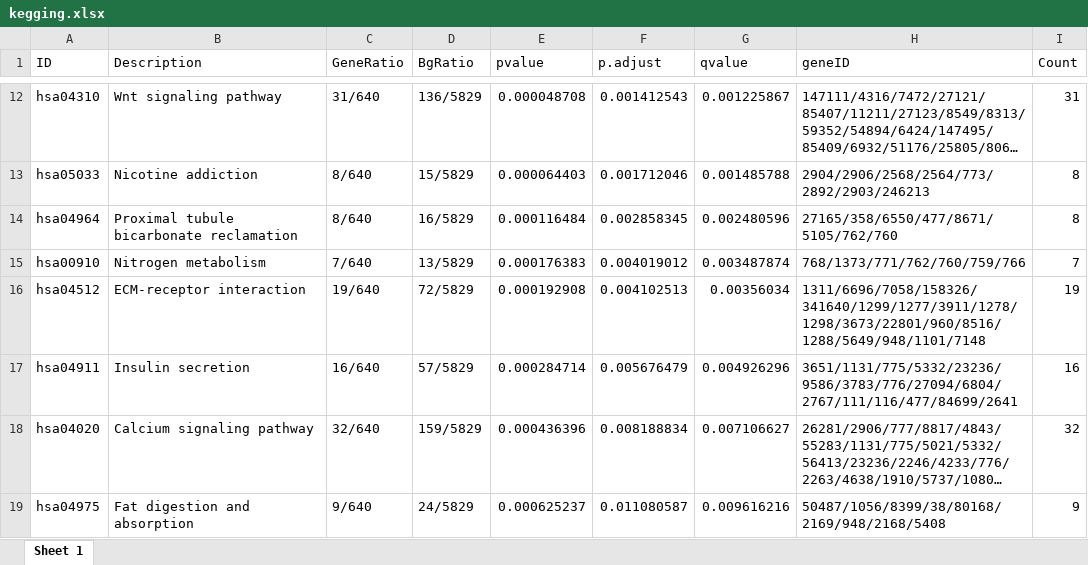
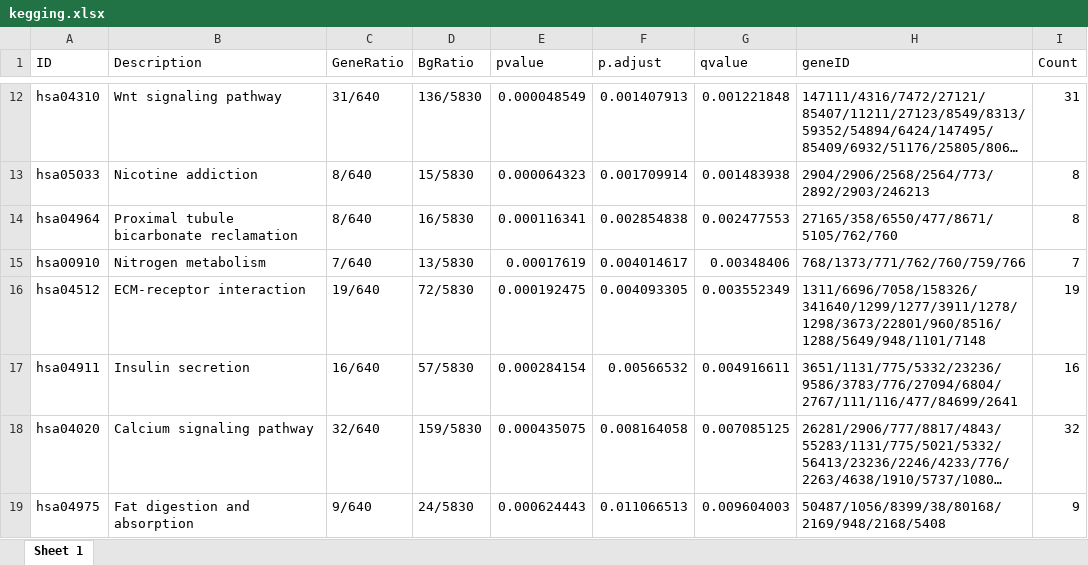
Before and after one commit to KristofferSandas/methods_seminar, an Excel workbook: DEGpathwayAnalysis/processed_data/kegging.xlsx, sheet Sheet 1, drawn as a sheet; only a part is shown, gaps mark what is left out; long unchanged cells end in …; values as stored, in another font and other column widths than the file's, no borders; the diff covers the shown part only; the diff names each change by its address in the sheet, - before the commit and + after, or states it on an @@ line.

```diff
--- a/DEGpathwayAnalysis/processed_data/kegging.xlsx (sheet Sheet 1)
+++ b/DEGpathwayAnalysis/processed_data/kegging.xlsx (sheet Sheet 1)
-D12 (BgRatio): 136/5829
+D12 (BgRatio): 136/5830
-E12 (pvalue): 0.000048708
+E12 (pvalue): 0.000048549
-F12 (p.adjust): 0.001412543
+F12 (p.adjust): 0.001407913
-G12 (qvalue): 0.001225867
+G12 (qvalue): 0.001221848
-D13 (BgRatio): 15/5829
+D13 (BgRatio): 15/5830
-E13 (pvalue): 0.000064403
+E13 (pvalue): 0.000064323
-F13 (p.adjust): 0.001712046
+F13 (p.adjust): 0.001709914
-G13 (qvalue): 0.001485788
+G13 (qvalue): 0.001483938
-D14 (BgRatio): 16/5829
+D14 (BgRatio): 16/5830
-E14 (pvalue): 0.000116484
+E14 (pvalue): 0.000116341
-F14 (p.adjust): 0.002858345
+F14 (p.adjust): 0.002854838
-G14 (qvalue): 0.002480596
+G14 (qvalue): 0.002477553
-D15 (BgRatio): 13/5829
+D15 (BgRatio): 13/5830
-E15 (pvalue): 0.000176383
+E15 (pvalue): 0.00017619
-F15 (p.adjust): 0.004019012
+F15 (p.adjust): 0.004014617
-G15 (qvalue): 0.003487874
+G15 (qvalue): 0.00348406
-D16 (BgRatio): 72/5829
+D16 (BgRatio): 72/5830
-E16 (pvalue): 0.000192908
+E16 (pvalue): 0.000192475
-F16 (p.adjust): 0.004102513
+F16 (p.adjust): 0.004093305
-G16 (qvalue): 0.00356034
+G16 (qvalue): 0.003552349
-D17 (BgRatio): 57/5829
+D17 (BgRatio): 57/5830
-E17 (pvalue): 0.000284714
+E17 (pvalue): 0.000284154
-F17 (p.adjust): 0.005676479
+F17 (p.adjust): 0.00566532
-G17 (qvalue): 0.004926296
+G17 (qvalue): 0.004916611
-D18 (BgRatio): 159/5829
+D18 (BgRatio): 159/5830
-E18 (pvalue): 0.000436396
+E18 (pvalue): 0.000435075
-F18 (p.adjust): 0.008188834
+F18 (p.adjust): 0.008164058
-G18 (qvalue): 0.007106627
+G18 (qvalue): 0.007085125
-D19 (BgRatio): 24/5829
+D19 (BgRatio): 24/5830
-E19 (pvalue): 0.000625237
+E19 (pvalue): 0.000624443
-F19 (p.adjust): 0.011080587
+F19 (p.adjust): 0.011066513
-G19 (qvalue): 0.009616216
+G19 (qvalue): 0.009604003
```
Also changed, not shown: 75 edited cells elsewhere in this sheet, DEGpathwayAnalysis/processed_data/DEGs_from_E-MTAB-2523.xlsx, DEGpathwayAnalysis/processed_data/enrichGONE_results.xlsx, 8 other files.
